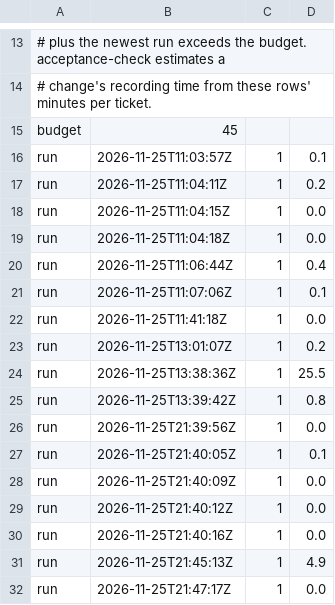
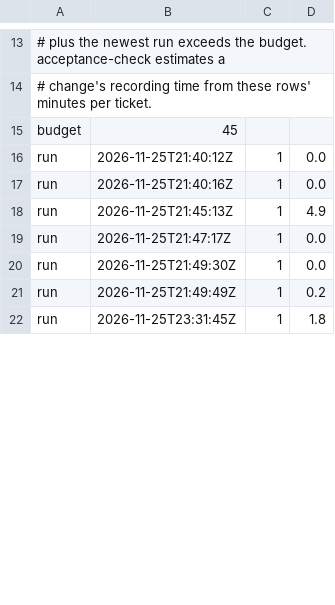
Before and after one commit to txn2/mcp-data-platform, a TSV file: scripts/acceptance-runs.tsv, drawn as a sheet; only a part is shown, gaps mark what is left out; the shorter side is filled out with more unchanged rows; removed rows and columns are numbered as before the commit, all else as after; the diff covers the shown part only; the diff names each change by its address in the sheet, - before the commit and + after, or states it on an @@ line.

```diff
--- a/scripts/acceptance-runs.tsv
+++ b/scripts/acceptance-runs.tsv
-row 16: run | 2026-11-25T11:03:57Z | 1 | 0.1
-row 17: run | 2026-11-25T11:04:11Z | 1 | 0.2
-row 18: run | 2026-11-25T11:04:15Z | 1 | 0.0
-row 19: run | 2026-11-25T11:04:18Z | 1 | 0.0
-row 20: run | 2026-11-25T11:06:44Z | 1 | 0.4
-row 21: run | 2026-11-25T11:07:06Z | 1 | 0.1
-row 22: run | 2026-11-25T11:41:18Z | 1 | 0.0
-row 23: run | 2026-11-25T13:01:07Z | 1 | 0.2
-row 24: run | 2026-11-25T13:38:36Z | 1 | 25.5
-row 25: run | 2026-11-25T13:39:42Z | 1 | 0.8
-row 26: run | 2026-11-25T21:39:56Z | 1 | 0.0
-row 27: run | 2026-11-25T21:40:05Z | 1 | 0.1
-row 28: run | 2026-11-25T21:40:09Z | 1 | 0.0
```
Also changed, not shown: 13 added rows elsewhere in this file, 35 other files.
